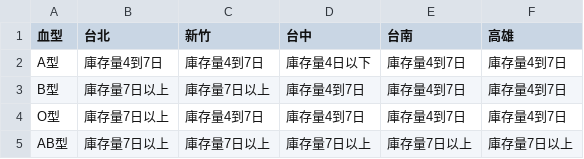
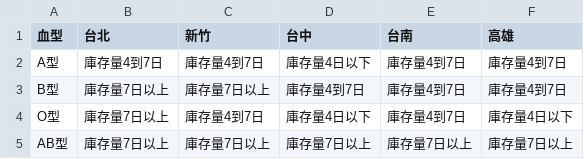
Before and after one commit to changjonathanc/blood-taiwan, a CSV file: data.csv, drawn as a sheet.

```diff
--- a/data.csv
+++ b/data.csv
@@ -3,3 +3,3 @@ A型,庫存量4到7日,庫存量4到7日,庫存量4日以下,庫存量4到7日,
 B型,庫存量7日以上,庫存量7日以上,庫存量4到7日,庫存量4到7日,庫存量4到7日
-O型,庫存量7日以上,庫存量4到7日,庫存量4到7日,庫存量4到7日,庫存量4到7日
+O型,庫存量7日以上,庫存量4到7日,庫存量4日以下,庫存量4到7日,庫存量4日以下
 AB型,庫存量7日以上,庫存量7日以上,庫存量7日以上,庫存量7日以上,庫存量7日以上
```
Also changed, not shown: 2 other files.
